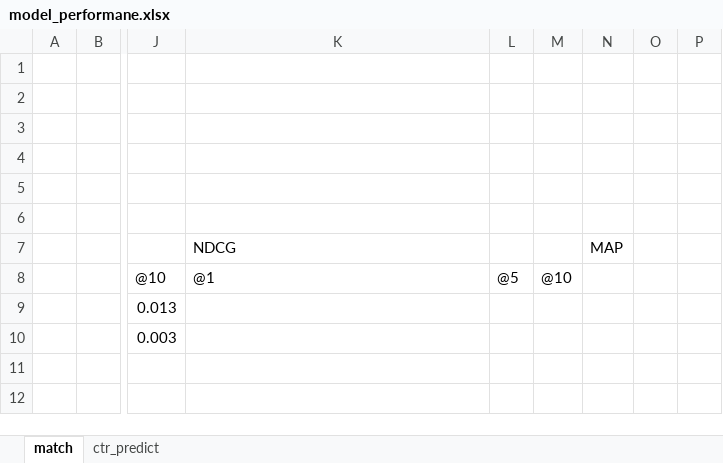
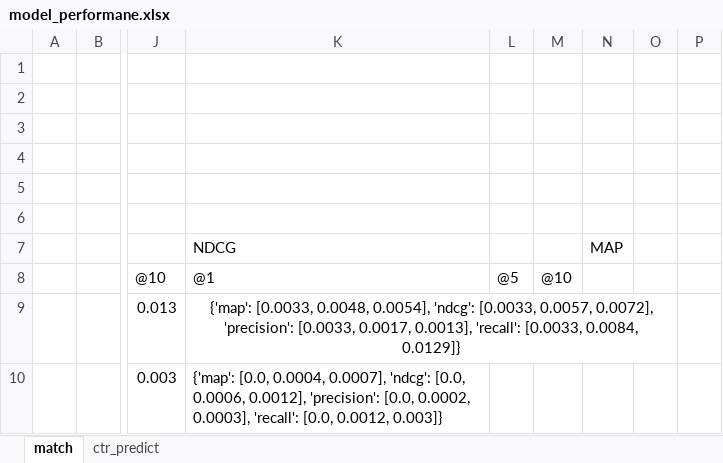
Before and after one commit to xiaoye-hua/recommendation_system, an Excel workbook: report/model_performane.xlsx, sheet match, drawn as a sheet; only a part is shown, gaps mark what is left out; values as stored, in another font and other column widths than the file's, no borders; the diff names each change by its address in the sheet, - before the commit and + after, or states it on an @@ line.

```diff
--- a/report/model_performane.xlsx (sheet match)
+++ b/report/model_performane.xlsx (sheet match)
-K9 (NDCG): (empty)
+K9 (NDCG): {'map': [0.0033, 0.0048, 0.0054], 'ndcg': [0.0033, 0.0057, 0.0072], 'precision': [0.0033, 0.0017, 0.0013], 'recall': [0.0033, 0.0084, 0.0129]}
+K9:O9 merged
-K10 (NDCG): (empty)
+K10 (NDCG): {'map': [0.0, 0.0004, 0.0007], 'ndcg': [0.0, 0.0006, 0.0012], 'precision': [0.0, 0.0002, 0.0003], 'recall': [0.0, 0.0012, 0.003]}
```
Also changed, not shown: 4 other files.
